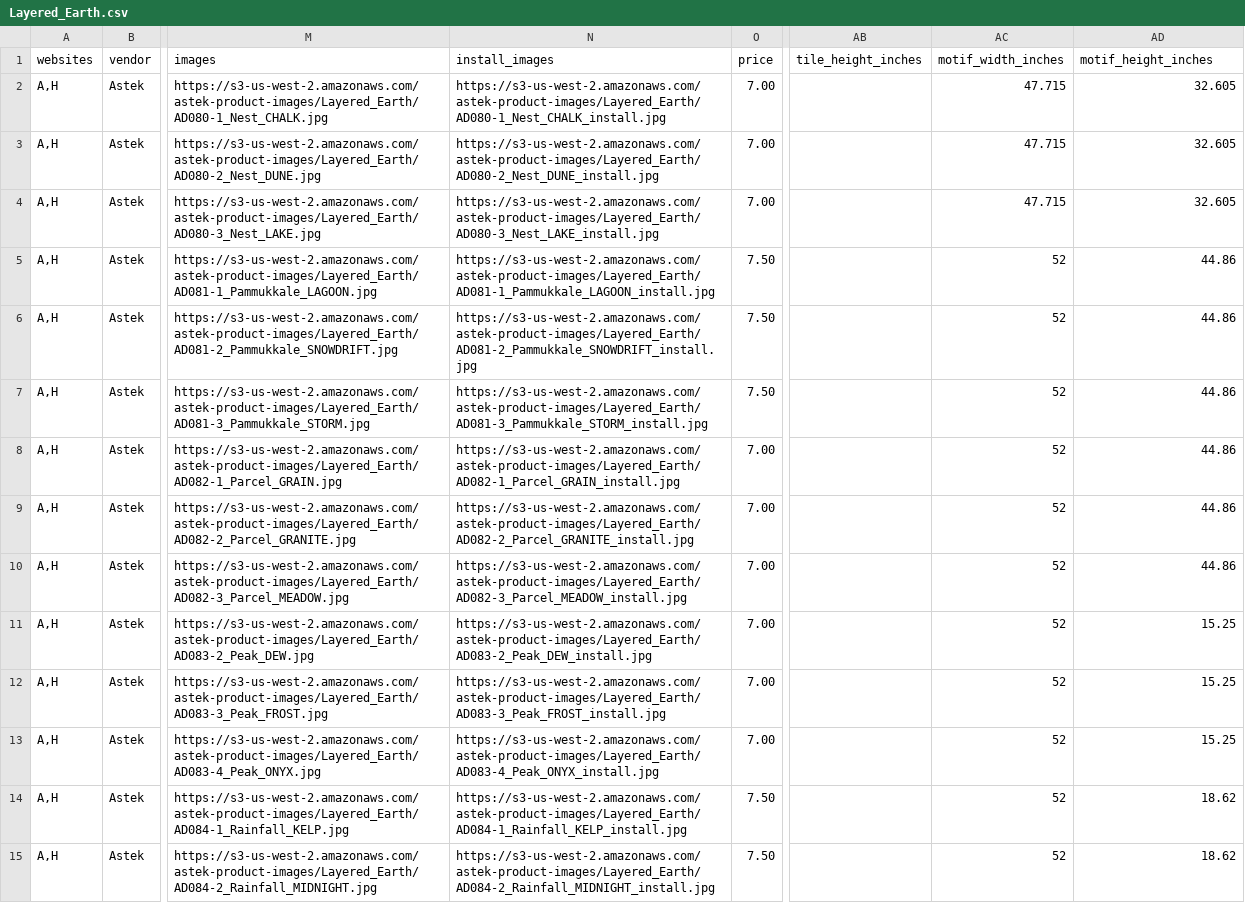
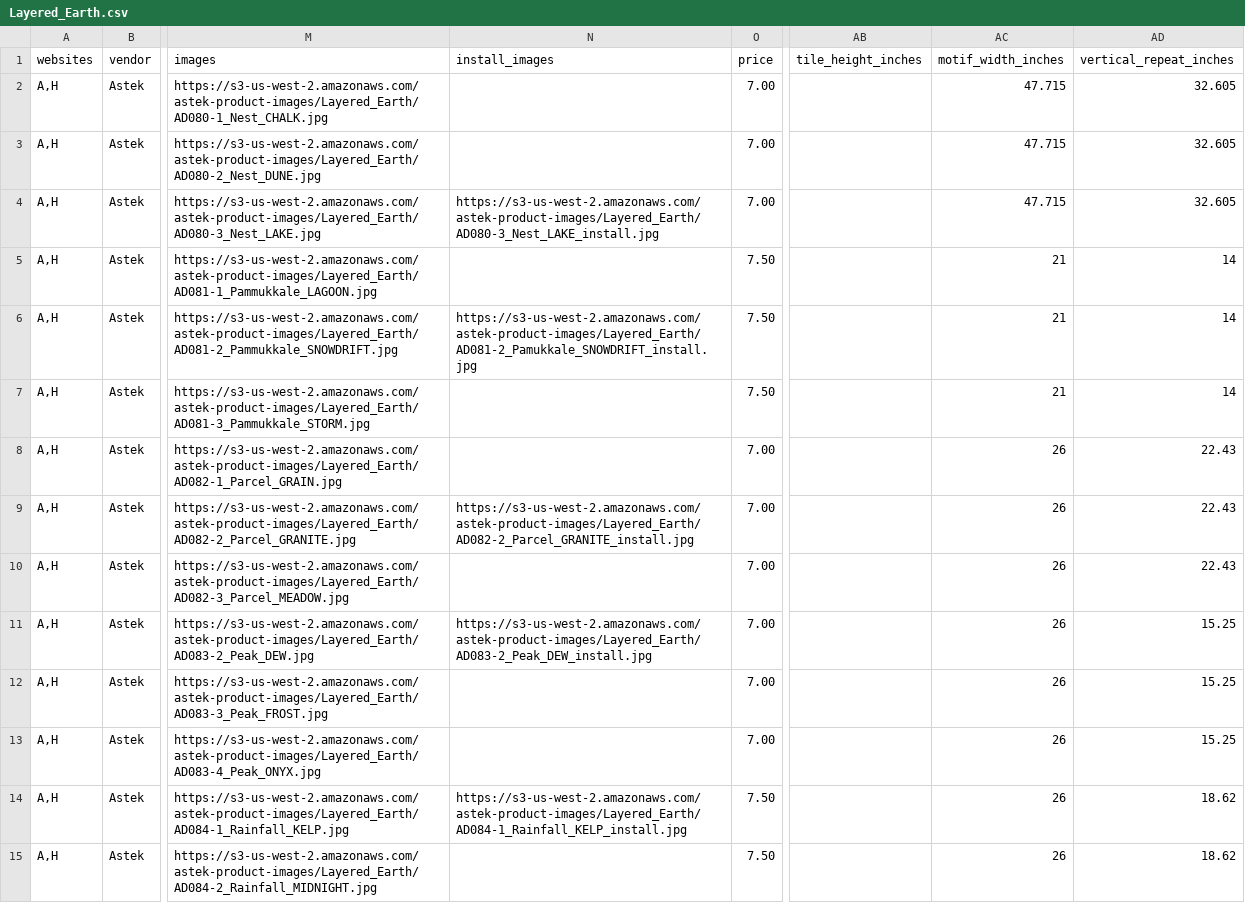
Before and after one commit to astek-inc/astek-catalog, a CSV file: db/seeds/Layered_Earth.csv, drawn as a sheet; only a part is shown, gaps mark what is left out; the diff covers the shown part only; the diff names each change by its address in the sheet, - before the commit and + after, or states it on an @@ line.

Commit message:
Add updated seed data for Layered Earth collection

```diff
--- a/db/seeds/Layered_Earth.csv
+++ b/db/seeds/Layered_Earth.csv
-AD1: motif_height_inches
+AD1: vertical_repeat_inches
-N2 (install_images): https://s3-us-west-2.amazonaws.com/astek-product-images/Layered_Earth/AD080-1_Nest_CHALK_install.jpg
+N2 (install_images): (empty)
-N3 (install_images): https://s3-us-west-2.amazonaws.com/astek-product-images/Layered_Earth/AD080-2_Nest_DUNE_install.jpg
+N3 (install_images): (empty)
-N5 (install_images): https://s3-us-west-2.amazonaws.com/astek-product-images/Layered_Earth/AD081-1_Pammukkale_LAGOON_install.jpg
+N5 (install_images): (empty)
-AC5:AC7 (motif_width_inches): 52
+AC5:AC7 (motif_width_inches): 21
-AD5:AD7 (vertical_repeat_inches): 44.86
+AD5:AD7 (vertical_repeat_inches): 14
-N6 (install_images): https://s3-us-west-2.amazonaws.com/astek-product-images/Layered_Earth/AD081-2_Pammukkale_SNOWDRIFT_install.jpg
+N6 (install_images): https://s3-us-west-2.amazonaws.com/astek-product-images/Layered_Earth/AD081-2_Pamukkale_SNOWDRIFT_install.jpg
-N7 (install_images): https://s3-us-west-2.amazonaws.com/astek-product-images/Layered_Earth/AD081-3_Pammukkale_STORM_install.jpg
+N7 (install_images): (empty)
-N8 (install_images): https://s3-us-west-2.amazonaws.com/astek-product-images/Layered_Earth/AD082-1_Parcel_GRAIN_install.jpg
+N8 (install_images): (empty)
-AC8:AC15 (motif_width_inches): 52
+AC8:AC15 (motif_width_inches): 26
-AD8:AD10 (vertical_repeat_inches): 44.86
+AD8:AD10 (vertical_repeat_inches): 22.43
-N10 (install_images): https://s3-us-west-2.amazonaws.com/astek-product-images/Layered_Earth/AD082-3_Parcel_MEADOW_install.jpg
+N10 (install_images): (empty)
-N12 (install_images): https://s3-us-west-2.amazonaws.com/astek-product-images/Layered_Earth/AD083-3_Peak_FROST_install.jpg
+N12 (install_images): (empty)
-N13 (install_images): https://s3-us-west-2.amazonaws.com/astek-product-images/Layered_Earth/AD083-4_Peak_ONYX_install.jpg
+N13 (install_images): (empty)
-N15 (install_images): https://s3-us-west-2.amazonaws.com/astek-product-images/Layered_Earth/AD084-2_Rainfall_MIDNIGHT_install.jpg
+N15 (install_images): (empty)
```
Also changed, not shown: 14 edited cells elsewhere in this file.
